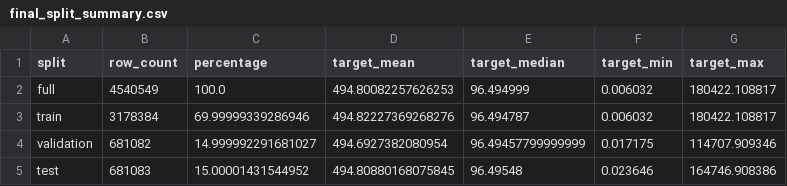
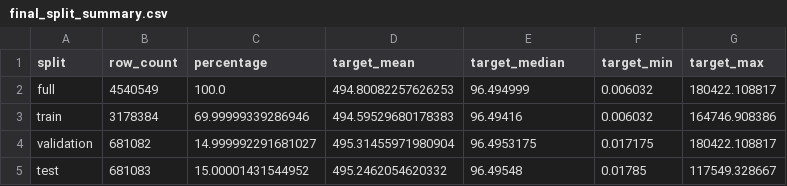
Before and after one commit to mzsh0608/COMM074-FIA-Preprocessing, a CSV file: outputs/final_split_summary.csv, drawn as a sheet.

```diff
--- a/outputs/final_split_summary.csv
+++ b/outputs/final_split_summary.csv
@@ -2,4 +2,4 @@ split,row_count,percentage,target_mean,target_median,target_min,target_max
 full,4540549,100.0,494.80082257626253,96.494999,0.006032,180422.108817
-train,3178384,69.99999339286946,494.82227369268276,96.494787,0.006032,180422.108817
-validation,681082,14.999992291681027,494.6927382080954,96.49457799999999,0.017175,114707.909346
-test,681083,15.00001431544952,494.80880168075845,96.49548,0.023646,164746.908386
+train,3178384,69.99999339286946,494.59529680178383,96.49416,0.006032,164746.908386
+validation,681082,14.999992291681027,495.31455971980904,96.4953175,0.017175,180422.108817
+test,681083,15.00001431544952,495.2462054620332,96.49548,0.01785,117549.328667
```
Also changed, not shown: outputs/eda_categorical_summary.csv, outputs/eda_numeric_summary.csv, 13 other files.
